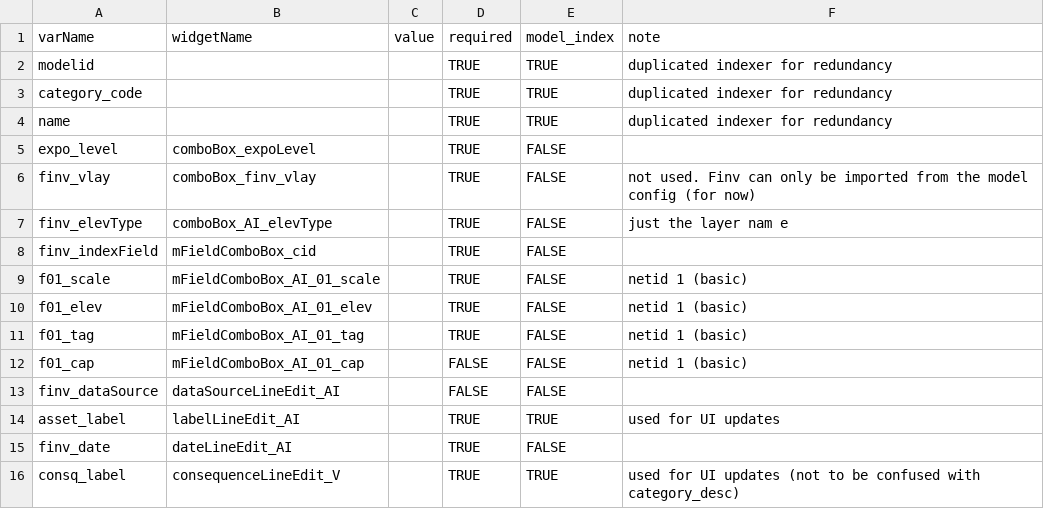
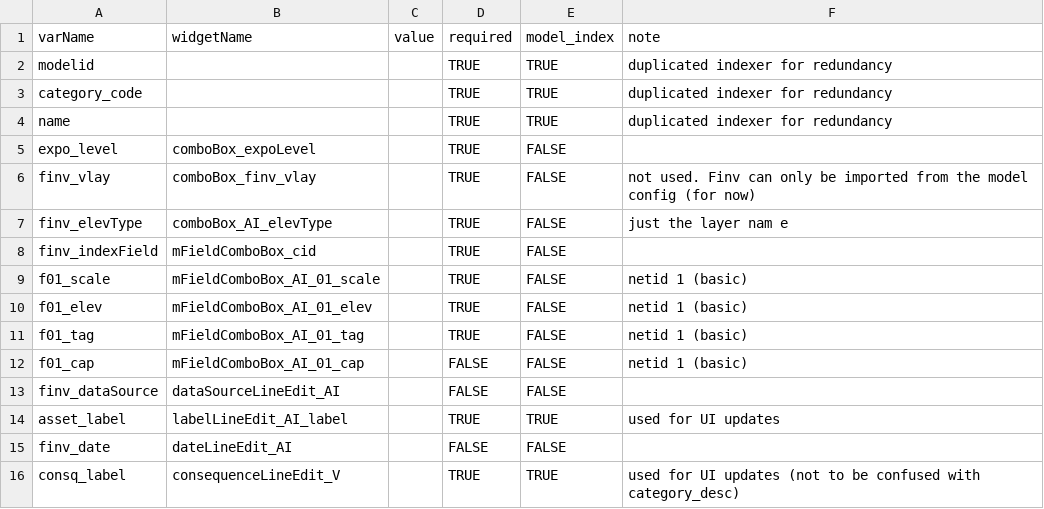
Before and after one commit to cefect/CanFlood2, a CSV file: canflood2/model_parameters_template.csv, drawn as a sheet.

```diff
--- a/canflood2/model_parameters_template.csv
+++ b/canflood2/model_parameters_template.csv
@@ -13,4 +13,4 @@ f01_cap,mFieldComboBox_AI_01_cap,,FALSE,FALSE,netid 1 (basic)
 finv_dataSource,dataSourceLineEdit_AI,,FALSE,FALSE,
-asset_label,labelLineEdit_AI,,TRUE,TRUE,used for UI updates
-finv_date,dateLineEdit_AI,,TRUE,FALSE,
+asset_label,labelLineEdit_AI_label,,TRUE,TRUE,used for UI updates
+finv_date,dateLineEdit_AI,,FALSE,FALSE,
 consq_label,consequenceLineEdit_V,,TRUE,TRUE,used for UI updates (not to be confused with category_desc)
```
Also changed, not shown: 18 other files.
